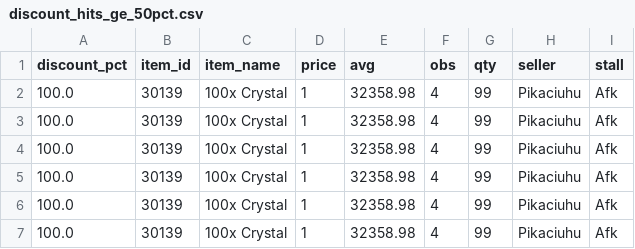
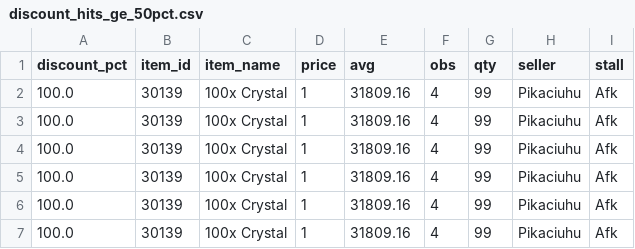
Before and after one commit to Bunencio/moon-discounts, a CSV file: docs/discount_hits_ge_50pct.csv, drawn as a sheet.

```diff
--- a/docs/discount_hits_ge_50pct.csv
+++ b/docs/discount_hits_ge_50pct.csv
@@ -1,7 +1,7 @@
 discount_pct,item_id,item_name,price,avg,obs,qty,seller,stall
-100.0,30139,100x Crystal,1,32358.98,4,99,Pikaciuhu,Afk
-100.0,30139,100x Crystal,1,32358.98,4,99,Pikaciuhu,Afk
-100.0,30139,100x Crystal,1,32358.98,4,99,Pikaciuhu,Afk
-100.0,30139,100x Crystal,1,32358.98,4,99,Pikaciuhu,Afk
-100.0,30139,100x Crystal,1,32358.98,4,99,Pikaciuhu,Afk
-100.0,30139,100x Crystal,1,32358.98,4,99,Pikaciuhu,Afk
+100.0,30139,100x Crystal,1,31809.16,4,99,Pikaciuhu,Afk
+100.0,30139,100x Crystal,1,31809.16,4,99,Pikaciuhu,Afk
+100.0,30139,100x Crystal,1,31809.16,4,99,Pikaciuhu,Afk
+100.0,30139,100x Crystal,1,31809.16,4,99,Pikaciuhu,Afk
+100.0,30139,100x Crystal,1,31809.16,4,99,Pikaciuhu,Afk
+100.0,30139,100x Crystal,1,31809.16,4,99,Pikaciuhu,Afk
```
Also changed, not shown: docs/profit_hits_ge_20000.csv.
